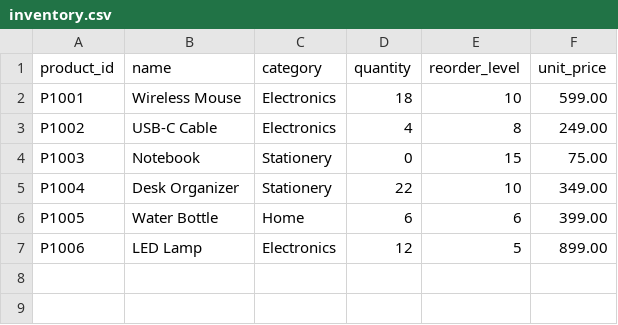
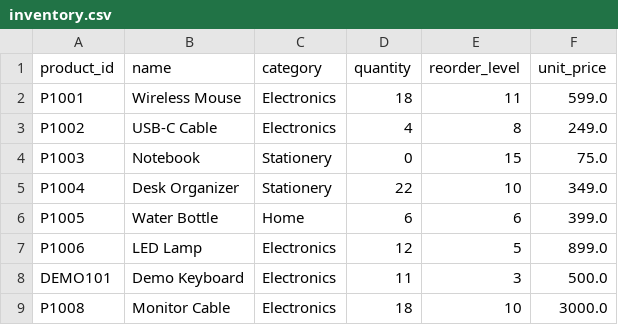
Before and after one commit to kritika1202/inventory-monitoring-low-stock-alert, a CSV file: data/inventory.csv, drawn as a sheet.

```diff
--- a/data/inventory.csv
+++ b/data/inventory.csv
@@ -1,7 +1,9 @@
 product_id,name,category,quantity,reorder_level,unit_price
-P1001,Wireless Mouse,Electronics,18,10,599.00
-P1002,USB-C Cable,Electronics,4,8,249.00
-P1003,Notebook,Stationery,0,15,75.00
-P1004,Desk Organizer,Stationery,22,10,349.00
-P1005,Water Bottle,Home,6,6,399.00
-P1006,LED Lamp,Electronics,12,5,899.00
+P1001,Wireless Mouse,Electronics,18,11,599.0
+P1002,USB-C Cable,Electronics,4,8,249.0
+P1003,Notebook,Stationery,0,15,75.0
+P1004,Desk Organizer,Stationery,22,10,349.0
+P1005,Water Bottle,Home,6,6,399.0
+P1006,LED Lamp,Electronics,12,5,899.0
+DEMO101,Demo Keyboard,Electronics,11,3,500.0
+P1008,Monitor Cable,Electronics,18,10,3000.0
```
Also changed, not shown: 6 other files.
